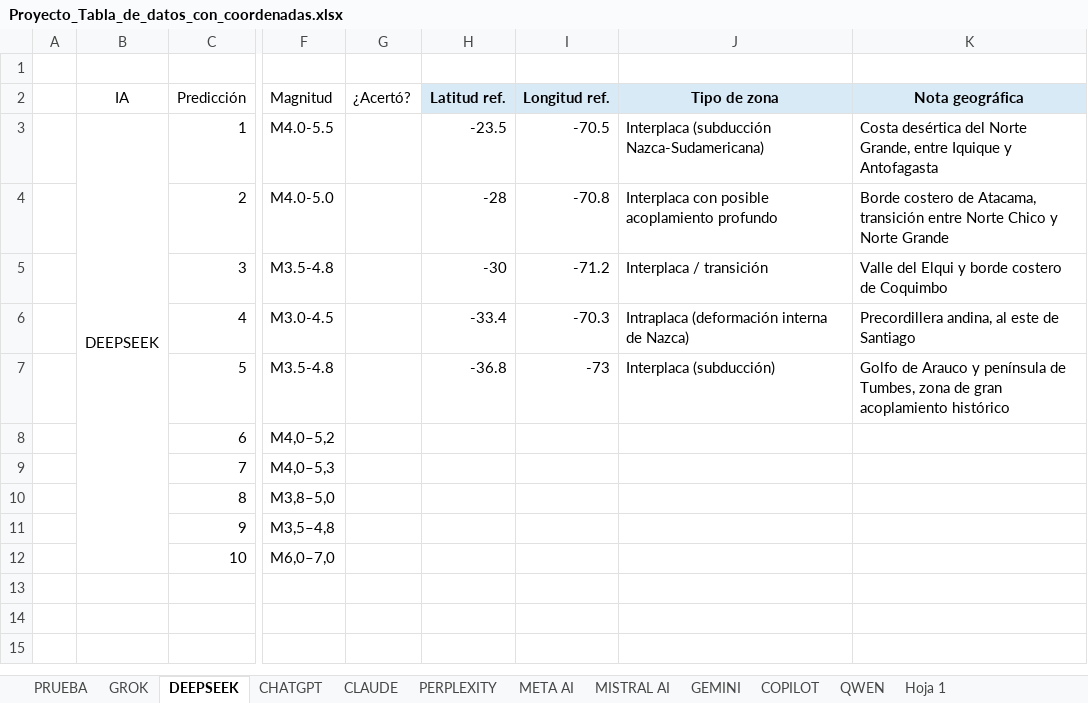
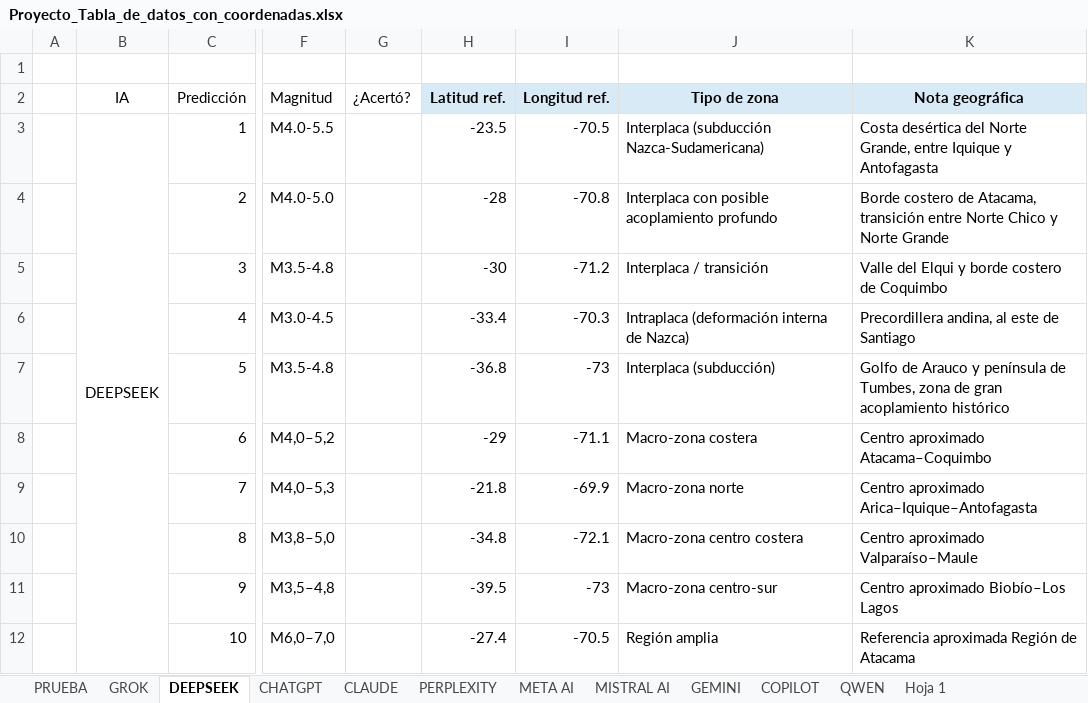
Before and after one commit to EZwizi420/epico-gamer-bot-sismico-para-una-tarea-epica-gamer, an Excel workbook: Proyecto_Tabla_de_datos_con_coordenadas.xlsx, sheet DEEPSEEK, drawn as a sheet; only a part is shown, gaps mark what is left out; values as stored, in another font and other column widths than the file's, no borders; the diff names each change by its address in the sheet, - before the commit and + after, or states it on an @@ line.

```diff
--- a/Proyecto_Tabla_de_datos_con_coordenadas.xlsx (sheet DEEPSEEK)
+++ b/Proyecto_Tabla_de_datos_con_coordenadas.xlsx (sheet DEEPSEEK)
-H8 (Latitud ref.): (empty)
+H8 (Latitud ref.): -29
-I8 (Longitud ref.): (empty)
+I8 (Longitud ref.): -71.1
-J8 (Tipo de zona): (empty)
+J8 (Tipo de zona): Macro-zona costera
-K8 (Nota geográfica): (empty)
+K8 (Nota geográfica): Centro aproximado Atacama–Coquimbo
-H9 (Latitud ref.): (empty)
+H9 (Latitud ref.): -21.8
-I9 (Longitud ref.): (empty)
+I9 (Longitud ref.): -69.9
-J9 (Tipo de zona): (empty)
+J9 (Tipo de zona): Macro-zona norte
-K9 (Nota geográfica): (empty)
+K9 (Nota geográfica): Centro aproximado Arica–Iquique–Antofagasta
-H10 (Latitud ref.): (empty)
+H10 (Latitud ref.): -34.8
-I10 (Longitud ref.): (empty)
+I10 (Longitud ref.): -72.1
-J10 (Tipo de zona): (empty)
+J10 (Tipo de zona): Macro-zona centro costera
-K10 (Nota geográfica): (empty)
+K10 (Nota geográfica): Centro aproximado Valparaíso–Maule
-H11 (Latitud ref.): (empty)
+H11 (Latitud ref.): -39.5
-I11 (Longitud ref.): (empty)
+I11 (Longitud ref.): -73
-J11 (Tipo de zona): (empty)
+J11 (Tipo de zona): Macro-zona centro-sur
-K11 (Nota geográfica): (empty)
+K11 (Nota geográfica): Centro aproximado Biobío–Los Lagos
-H12 (Latitud ref.): (empty)
+H12 (Latitud ref.): -27.4
-I12 (Longitud ref.): (empty)
+I12 (Longitud ref.): -70.5
-J12 (Tipo de zona): (empty)
+J12 (Tipo de zona): Región amplia
-K12 (Nota geográfica): (empty)
+K12 (Nota geográfica): Referencia aproximada Región de Atacama
```
Also changed, not shown: sheet CHATGPT, sheet PERPLEXITY, sheet CLAUDE, sheet GROK.
